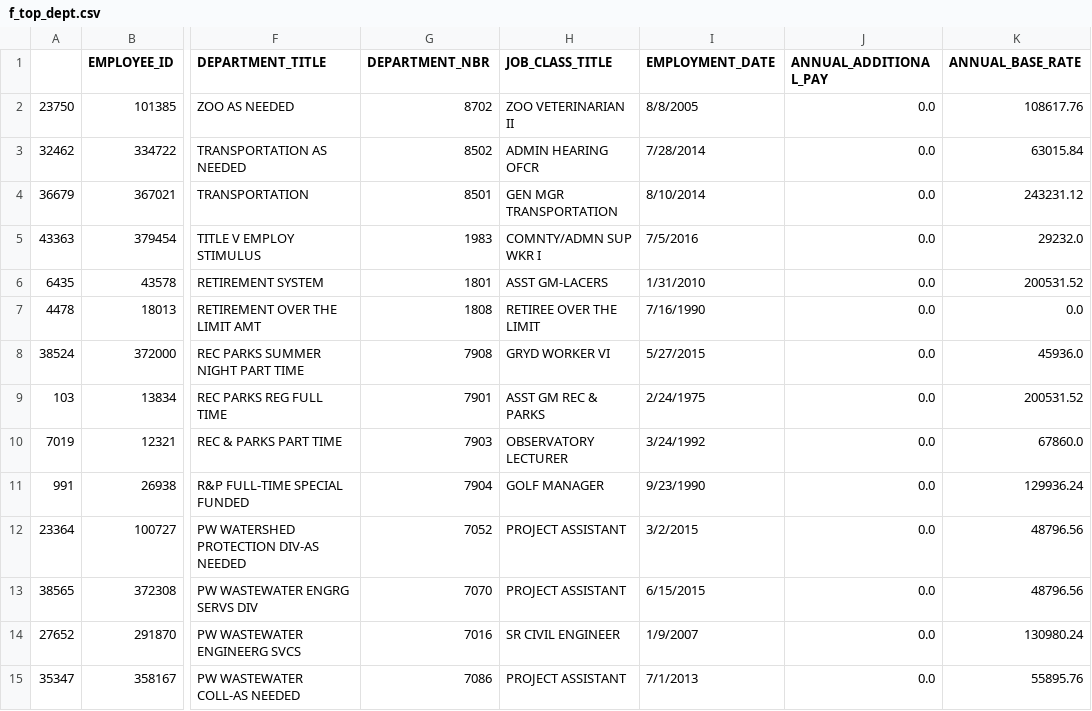
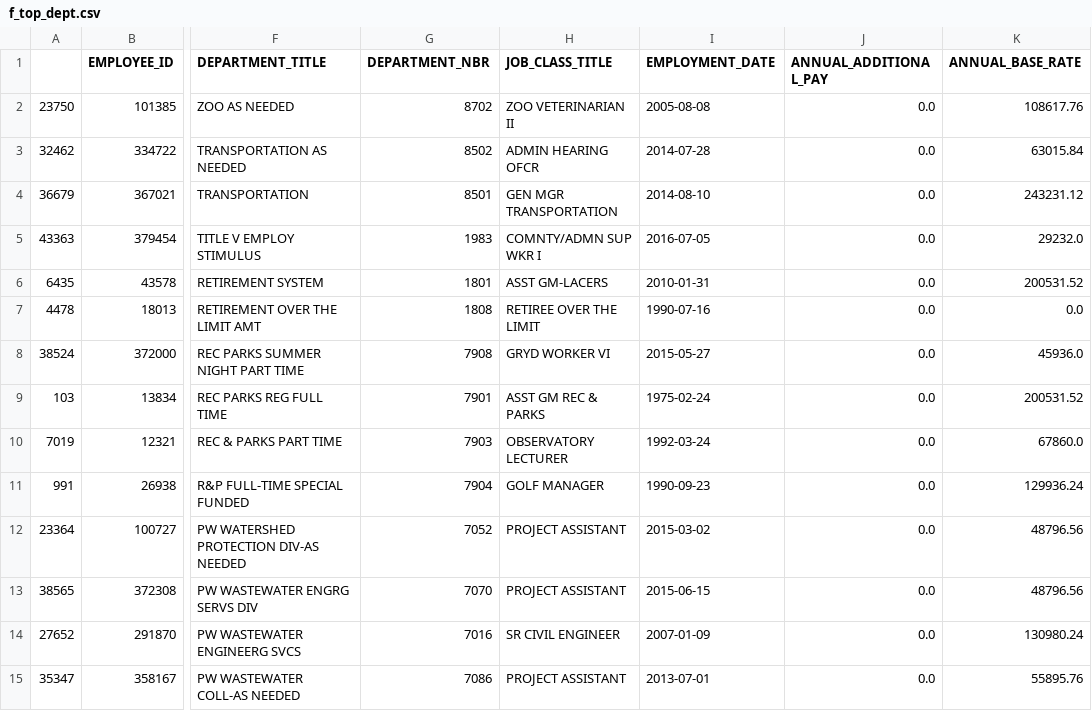
Before and after one commit to CityOfLosAngeles/other_i_team_work, a CSV file: outputs/f_top_dept.csv, drawn as a sheet; only a part is shown, gaps mark what is left out; the diff covers the shown part only; the diff names each change by its address in the sheet, - before the commit and + after, or states it on an @@ line.

```diff
--- a/outputs/f_top_dept.csv
+++ b/outputs/f_top_dept.csv
-I2 (EMPLOYMENT_DATE): 8/8/2005
+I2 (EMPLOYMENT_DATE): 2005-08-08
-I3 (EMPLOYMENT_DATE): 7/28/2014
+I3 (EMPLOYMENT_DATE): 2014-07-28
-I4 (EMPLOYMENT_DATE): 8/10/2014
+I4 (EMPLOYMENT_DATE): 2014-08-10
-I5 (EMPLOYMENT_DATE): 7/5/2016
+I5 (EMPLOYMENT_DATE): 2016-07-05
-I6 (EMPLOYMENT_DATE): 1/31/2010
+I6 (EMPLOYMENT_DATE): 2010-01-31
-I7 (EMPLOYMENT_DATE): 7/16/1990
+I7 (EMPLOYMENT_DATE): 1990-07-16
-I8 (EMPLOYMENT_DATE): 5/27/2015
+I8 (EMPLOYMENT_DATE): 2015-05-27
-I9 (EMPLOYMENT_DATE): 2/24/1975
+I9 (EMPLOYMENT_DATE): 1975-02-24
-I10 (EMPLOYMENT_DATE): 3/24/1992
+I10 (EMPLOYMENT_DATE): 1992-03-24
-I11 (EMPLOYMENT_DATE): 9/23/1990
+I11 (EMPLOYMENT_DATE): 1990-09-23
-I12 (EMPLOYMENT_DATE): 3/2/2015
+I12 (EMPLOYMENT_DATE): 2015-03-02
-I13 (EMPLOYMENT_DATE): 6/15/2015
+I13 (EMPLOYMENT_DATE): 2015-06-15
-I14 (EMPLOYMENT_DATE): 1/9/2007
+I14 (EMPLOYMENT_DATE): 2007-01-09
-I15 (EMPLOYMENT_DATE): 7/1/2013
+I15 (EMPLOYMENT_DATE): 2013-07-01
```
Also changed, not shown: 172 edited cells elsewhere in this file, outputs/f_top_position.csv, outputs/top_dept.csv, 5 other files.
